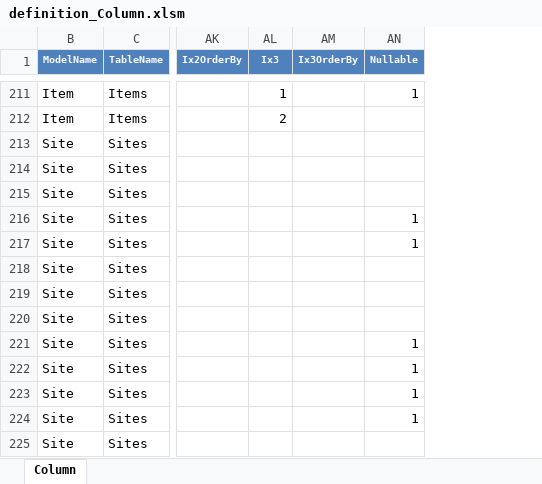
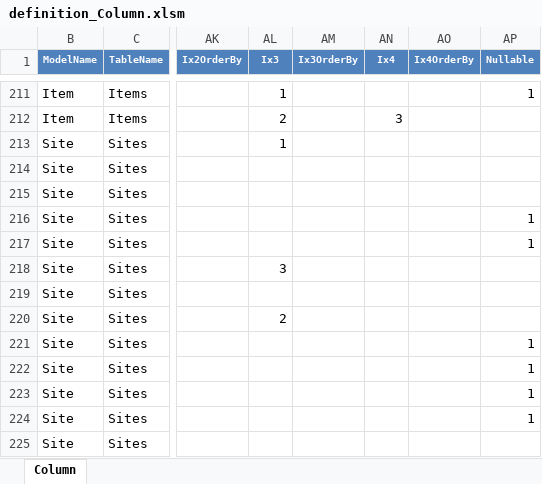
Before and after one commit to kazuca/Implem.Pleasanter, an Excel workbook: Implem.Pleasanter/App_Data/Definitions/definition_Column.xlsm, sheet Column, drawn as a sheet; only a part is shown, gaps mark what is left out; values as stored, in another font and other column widths than the file's, no borders; table styles not drawn; the diff covers the shown part only; the diff names each change by its address in the sheet, - before the commit and + after, or states it on an @@ line.

```diff
--- a/Implem.Pleasanter/App_Data/Definitions/definition_Column.xlsm (sheet Column)
+++ b/Implem.Pleasanter/App_Data/Definitions/definition_Column.xlsm (sheet Column)
+column AN (Ix4), row 212: 3
+column AO (Ix4OrderBy), empty
-AL213 (Ix3): (empty)
+AL213 (Ix3): 1
-AL218 (Ix3): (empty)
+AL218 (Ix3): 3
-AL220 (Ix3): (empty)
+AL220 (Ix3): 2
```
Also changed, not shown: 5 edited cells elsewhere in this sheet, 7 other files.
